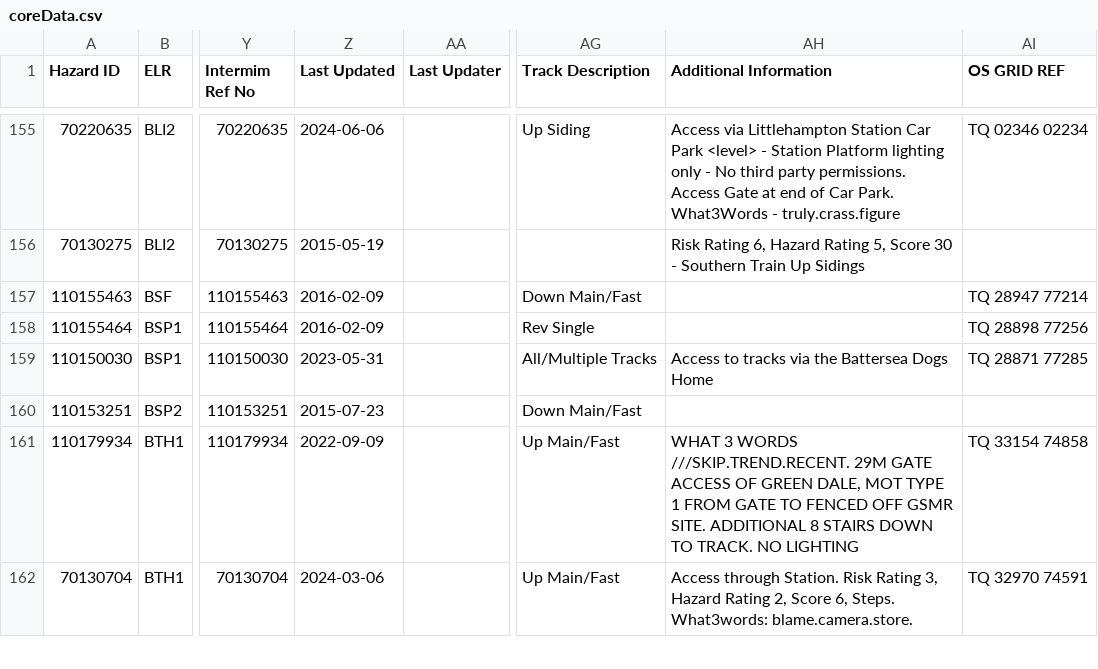
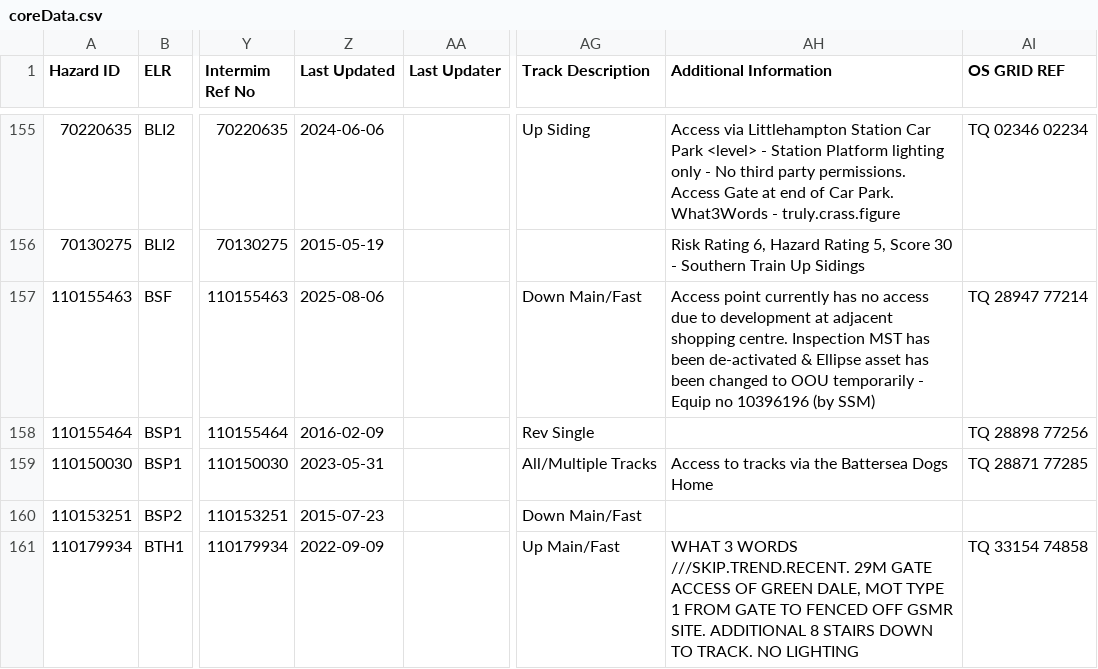
Before and after one commit to infrastructureclub/nr-national-hazard-directory, a CSV file: data/QU/coreData.csv, drawn as a sheet; only a part is shown, gaps mark what is left out; the shorter side is filled out with more unchanged rows; the diff names each change by its address in the sheet, - before the commit and + after, or states it on an @@ line.

```diff
--- a/data/QU/coreData.csv
+++ b/data/QU/coreData.csv
-Z157 (Last Updated): 2016-02-09
+Z157 (Last Updated): 2025-08-06
-AH157 (Additional Information): (empty)
+AH157 (Additional Information): Access point currently has no access due to development at adjacent shopping centre. Inspection MST has been de-activated & Ellipse asset has been changed to OOU temporarily - Equip no 10396196 (by SSM)
```
Also changed, not shown: data/QL/coreData.csv, data/QS/coreData.csv, 1 other file.
